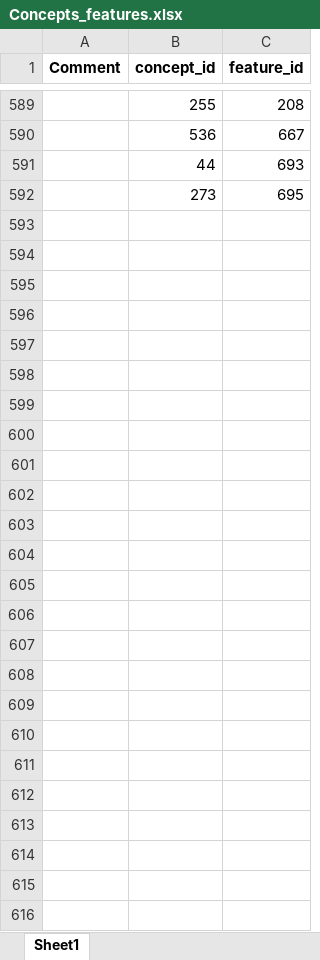
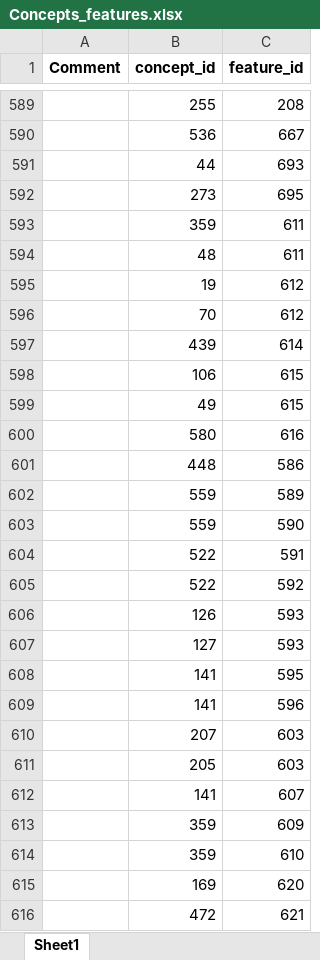
Before and after one commit to clld/grammaticon-data, an Excel workbook: raw/Concepts_features.xlsx, sheet Sheet1, drawn as a sheet; only a part is shown, gaps mark what is left out; values as stored, in another font and other column widths than the file's, no borders; the diff covers the shown part only; the diff names each change by its address in the sheet, - before the commit and + after, or states it on an @@ line.

```diff
--- a/raw/Concepts_features.xlsx (sheet Sheet1)
+++ b/raw/Concepts_features.xlsx (sheet Sheet1)
+row 593:  | 359 | 611
+row 594:  | 48 | 611
+row 595:  | 19 | 612
+row 596:  | 70 | 612
+row 597:  | 439 | 614
+row 598:  | 106 | 615
+row 599:  | 49 | 615
+row 600:  | 580 | 616
+row 601:  | 448 | 586
+row 602:  | 559 | 589
+row 603:  | 559 | 590
+row 604:  | 522 | 591
+row 605:  | 522 | 592
+row 606:  | 126 | 593
+row 607:  | 127 | 593
+row 608:  | 141 | 595
+row 609:  | 141 | 596
+row 610:  | 207 | 603
+row 611:  | 205 | 603
+row 612:  | 141 | 607
+row 613:  | 359 | 609
+row 614:  | 359 | 610
+row 615:  | 169 | 620
+row 616:  | 472 | 621
```
Also changed, not shown: 1 edited cell elsewhere in this sheet, raw/Concepthierarchy.xlsx, raw/Concepts.xlsx, 7 other files.
